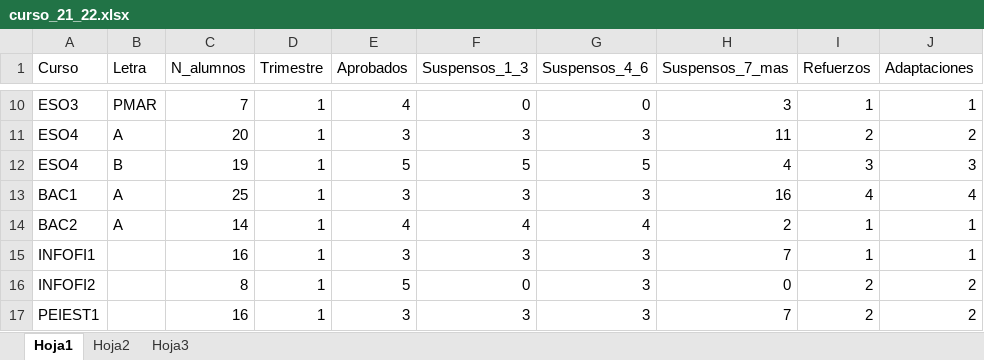
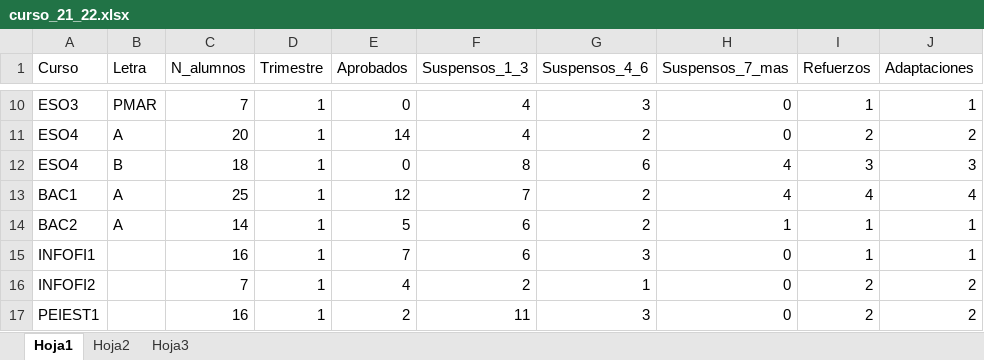
Before and after one commit to sfragas/instituto, an Excel workbook: curso_21_22.xlsx, sheet Hoja1, drawn as a sheet; only a part is shown, gaps mark what is left out; values as stored, in another font and other column widths than the file's, no borders; the diff covers the shown part only; the diff names each change by its address in the sheet, - before the commit and + after, or states it on an @@ line.

```diff
--- a/curso_21_22.xlsx (sheet Hoja1)
+++ b/curso_21_22.xlsx (sheet Hoja1)
-E10 (Aprobados): 4
+E10 (Aprobados): 0
-F10 (Suspensos_1_3): 0
+F10 (Suspensos_1_3): 4
-G10 (Suspensos_4_6): 0
+G10 (Suspensos_4_6): 3
-H10 (Suspensos_7_mas): 3
+H10 (Suspensos_7_mas): 0
-E11 (Aprobados): 3
+E11 (Aprobados): 14
-F11 (Suspensos_1_3): 3
+F11 (Suspensos_1_3): 4
-G11 (Suspensos_4_6): 3
+G11 (Suspensos_4_6): 2
-H11 (Suspensos_7_mas): 11
+H11 (Suspensos_7_mas): 0
-C12 (N_alumnos): 19
+C12 (N_alumnos): 18
-E12 (Aprobados): 5
+E12 (Aprobados): 0
-F12 (Suspensos_1_3): 5
+F12 (Suspensos_1_3): 8
-G12 (Suspensos_4_6): 5
+G12 (Suspensos_4_6): 6
-E13 (Aprobados): 3
+E13 (Aprobados): 12
-F13 (Suspensos_1_3): 3
+F13 (Suspensos_1_3): 7
-G13 (Suspensos_4_6): 3
+G13 (Suspensos_4_6): 2
-H13 (Suspensos_7_mas): 16
+H13 (Suspensos_7_mas): 4
-E14 (Aprobados): 4
+E14 (Aprobados): 5
-F14 (Suspensos_1_3): 4
+F14 (Suspensos_1_3): 6
-G14 (Suspensos_4_6): 4
+G14 (Suspensos_4_6): 2
-H14 (Suspensos_7_mas): 2
+H14 (Suspensos_7_mas): 1
-E15 (Aprobados): 3
+E15 (Aprobados): 7
-F15 (Suspensos_1_3): 3
+F15 (Suspensos_1_3): 6
-H15 (Suspensos_7_mas): 7
+H15 (Suspensos_7_mas): 0
-C16 (N_alumnos): 8
+C16 (N_alumnos): 7
-E16 (Aprobados): 5
+E16 (Aprobados): 4
-F16 (Suspensos_1_3): 0
+F16 (Suspensos_1_3): 2
-G16 (Suspensos_4_6): 3
+G16 (Suspensos_4_6): 1
-E17 (Aprobados): 3
+E17 (Aprobados): 2
-F17 (Suspensos_1_3): 3
+F17 (Suspensos_1_3): 11
-H17 (Suspensos_7_mas): 7
+H17 (Suspensos_7_mas): 0
```
Also changed, not shown: 17 removed rows and 32 edited cells elsewhere in this sheet, 9 other files.
